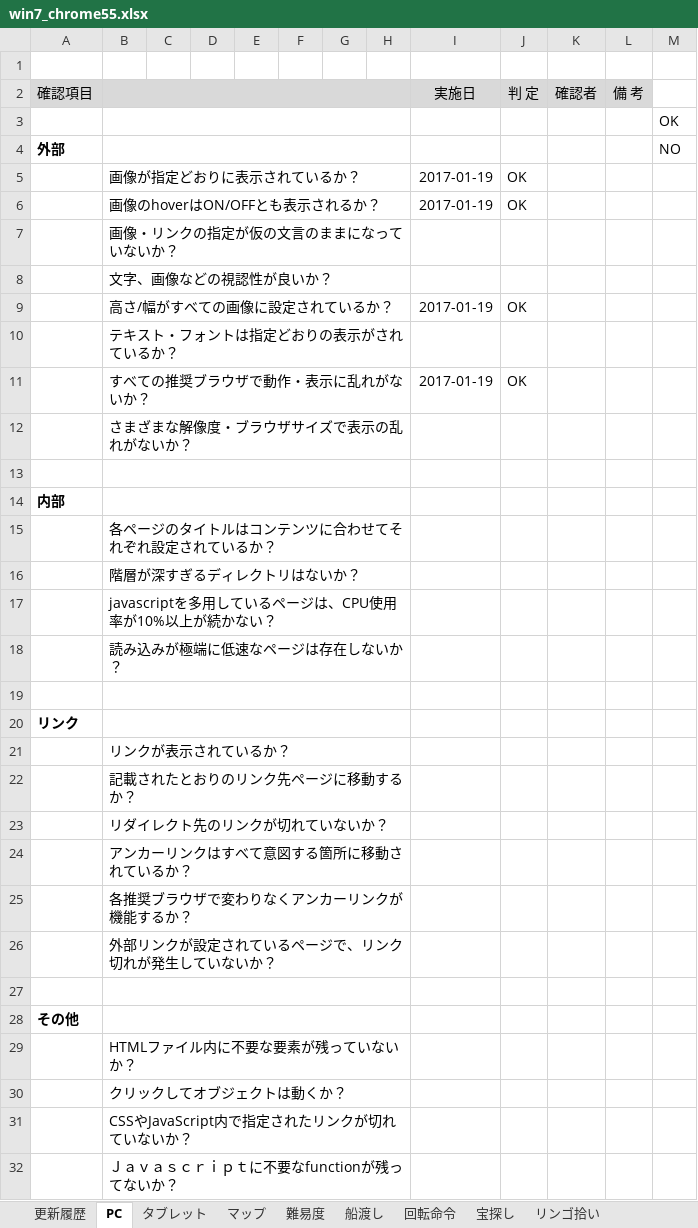
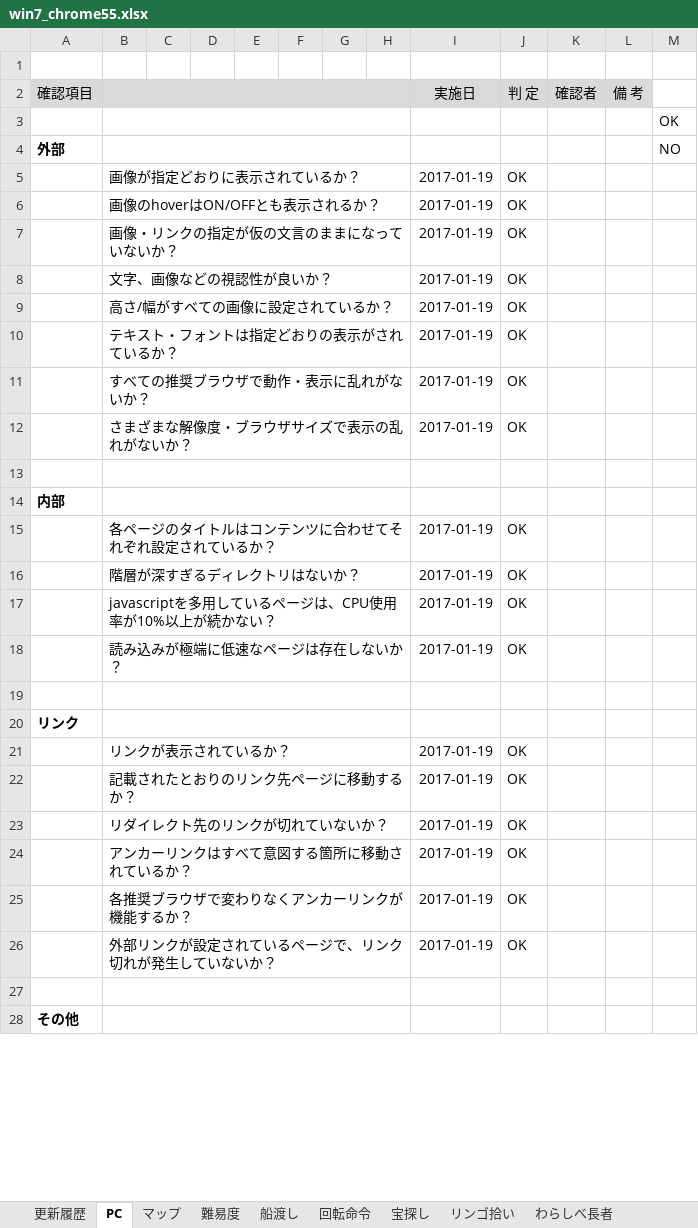
Before and after one commit to is21-28year/logicalgames, an Excel workbook: docment/テスト項目関連/win7_chrome55.xlsx, sheet PC, drawn as a sheet; only a part is shown; values as stored, in another font and other column widths than the file's, no borders; removed rows and columns are numbered as before the commit, all else as after; the diff covers the shown part only; the diff names each change by its address in the sheet, - before the commit and + after, or states it on an @@ line.

```diff
--- a/docment/テスト項目関連/win7_chrome55.xlsx (sheet PC)
+++ b/docment/テスト項目関連/win7_chrome55.xlsx (sheet PC)
-sheet tab: タブレット
-row 7:  | 画像・リンクの指定が仮の文言のままになっていないか？
-row 8:  | 文字、画像などの視認性が良いか？
+row 7:  | 画像・リンクの指定が仮の文言のままになっていないか？ |  |  |  |  |  |  | 2017-01-19 | OK
+row 8:  | 文字、画像などの視認性が良いか？ |  |  |  |  |  |  | 2017-01-19 | OK
-row 10:  | テキスト・フォントは指定どおりの表示がされているか？
+row 10:  | テキスト・フォントは指定どおりの表示がされているか？ |  |  |  |  |  |  | 2017-01-19 | OK
-row 12:  | さまざまな解像度・ブラウザサイズで表示の乱れがないか？
+row 12:  | さまざまな解像度・ブラウザサイズで表示の乱れがないか？ |  |  |  |  |  |  | 2017-01-19 | OK
-row 15:  | 各ページのタイトルはコンテンツに合わせてそれぞれ設定されているか？
-row 16:  | 階層が深すぎるディレクトリはないか？
-row 17:  | javascriptを多用しているページは、CPU使用率が10%以上が続かない？
-row 18:  | 読み込みが極端に低速なページは存在しないか？
+row 15:  | 各ページのタイトルはコンテンツに合わせてそれぞれ設定されているか？ |  |  |  |  |  |  | 2017-01-19 | OK
+row 16:  | 階層が深すぎるディレクトリはないか？ |  |  |  |  |  |  | 2017-01-19 | OK
+row 17:  | javascriptを多用しているページは、CPU使用率が10%以上が続かない？ |  |  |  |  |  |  | 2017-01-19 | OK
+row 18:  | 読み込みが極端に低速なページは存在しないか？ |  |  |  |  |  |  | 2017-01-19 | OK
-row 21:  | リンクが表示されているか？
-row 22:  | 記載されたとおりのリンク先ページに移動するか？
-row 23:  | リダイレクト先のリンクが切れていないか？
-row 24:  | アンカーリンクはすべて意図する箇所に移動されているか？
-row 25:  | 各推奨ブラウザで変わりなくアンカーリンクが機能するか？
-row 26:  | 外部リンクが設定されているページで、リンク切れが発生していないか？
+row 21:  | リンクが表示されているか？ |  |  |  |  |  |  | 2017-01-19 | OK
+row 22:  | 記載されたとおりのリンク先ページに移動するか？ |  |  |  |  |  |  | 2017-01-19 | OK
+row 23:  | リダイレクト先のリンクが切れていないか？ |  |  |  |  |  |  | 2017-01-19 | OK
+row 24:  | アンカーリンクはすべて意図する箇所に移動されているか？ |  |  |  |  |  |  | 2017-01-19 | OK
+row 25:  | 各推奨ブラウザで変わりなくアンカーリンクが機能するか？ |  |  |  |  |  |  | 2017-01-19 | OK
+row 26:  | 外部リンクが設定されているページで、リンク切れが発生していないか？ |  |  |  |  |  |  | 2017-01-19 | OK
-row 29:  | HTMLファイル内に不要な要素が残っていないか？
-row 30:  | クリックしてオブジェクトは動くか？
-row 31:  | CSSやJavaScript内で指定されたリンクが切れていないか？
-row 32:  | Ｊａｖａｓｃｒｉｐｔに不要なfunctionが残ってないか？
```
Also changed, not shown: 5 added rows and 1 removed row elsewhere in this sheet, sheet マップ, sheet わらしべ長者, sheet 海賊ゲーム, sheet 回転命令, sheet 船渡し.
